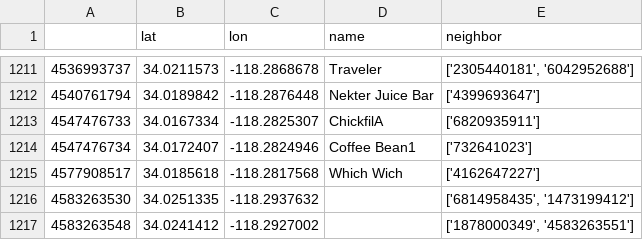
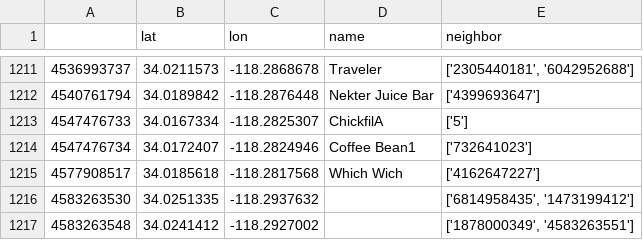
Before and after one commit to Matt-Pisini/EE599_final_project, a CSV file: src/lib/map.csv, drawn as a sheet; only a part is shown, gaps mark what is left out.

```diff
--- a/src/lib/map.csv
+++ b/src/lib/map.csv
@@ -1212,3 +1212,3 @@
 4540761794,34.0189842,-118.2876448,Nekter Juice Bar,['4399693647']
-4547476733,34.0167334,-118.2825307,ChickfilA,['6820935911']
+4547476733,34.0167334,-118.2825307,ChickfilA,['5']
 4547476734,34.0172407,-118.2824946,Coffee Bean1,['732641023']
```
Also changed, not shown: 3 other files.
